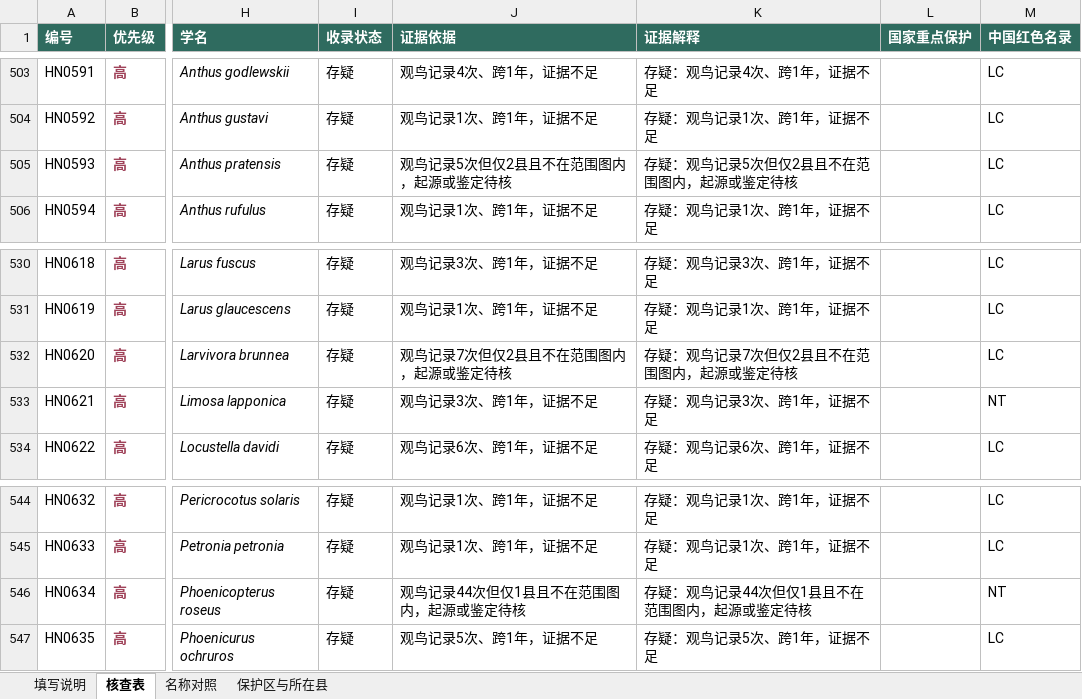
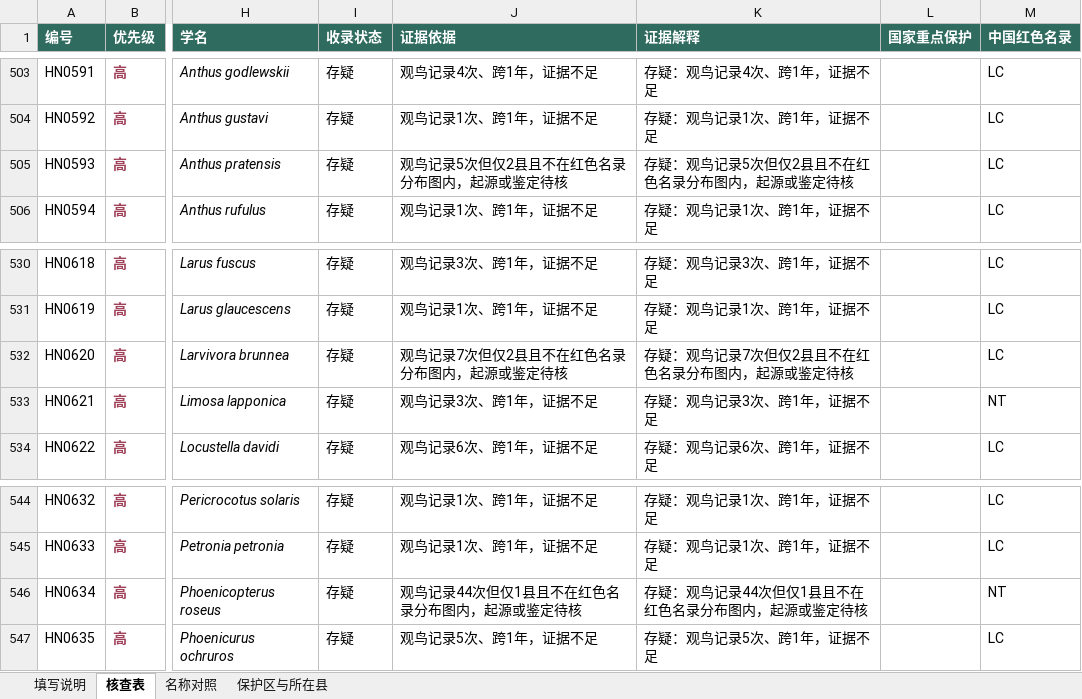
Before and after one commit to dingchenchen6/henan-vertebrate-inventory-collab, an Excel workbook: files/名录核查表_aves.xlsx, sheet 核查表, drawn as a sheet; only a part is shown, gaps mark what is left out; values as stored, in another font and other column widths than the file's, no borders; the diff names each change by its address in the sheet, - before the commit and + after, or states it on an @@ line.

Commit message:
docs(site): unify distribution-map naming in checklist data

```diff
--- a/files/名录核查表_aves.xlsx (sheet 核查表)
+++ b/files/名录核查表_aves.xlsx (sheet 核查表)
-J505 (证据依据): 观鸟记录5次但仅2县且不在范围图内，起源或鉴定待核
+J505 (证据依据): 观鸟记录5次但仅2县且不在红色名录分布图内，起源或鉴定待核
-K505 (证据解释): 存疑：观鸟记录5次但仅2县且不在范围图内，起源或鉴定待核
+K505 (证据解释): 存疑：观鸟记录5次但仅2县且不在红色名录分布图内，起源或鉴定待核
-J532 (证据依据): 观鸟记录7次但仅2县且不在范围图内，起源或鉴定待核
+J532 (证据依据): 观鸟记录7次但仅2县且不在红色名录分布图内，起源或鉴定待核
-K532 (证据解释): 存疑：观鸟记录7次但仅2县且不在范围图内，起源或鉴定待核
+K532 (证据解释): 存疑：观鸟记录7次但仅2县且不在红色名录分布图内，起源或鉴定待核
-J546 (证据依据): 观鸟记录44次但仅1县且不在范围图内，起源或鉴定待核
+J546 (证据依据): 观鸟记录44次但仅1县且不在红色名录分布图内，起源或鉴定待核
-K546 (证据解释): 存疑：观鸟记录44次但仅1县且不在范围图内，起源或鉴定待核
+K546 (证据解释): 存疑：观鸟记录44次但仅1县且不在红色名录分布图内，起源或鉴定待核
```
Also changed, not shown: files/名录核查表_all.xlsx, files/名录核查表_amphibia.xlsx, 6 other files.
